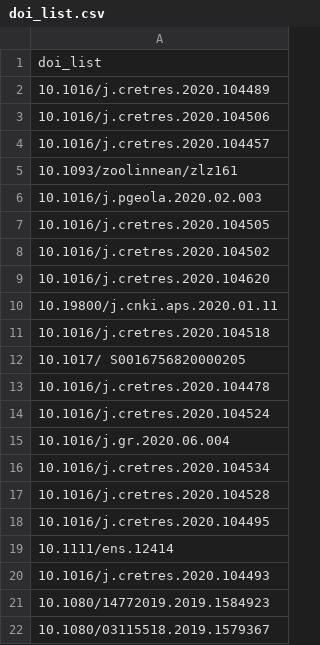
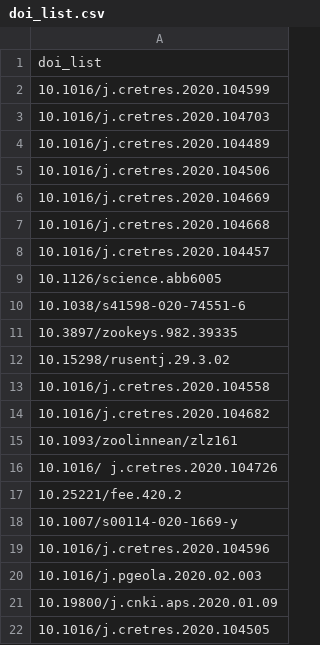
Before and after one commit to paleoscientometrics/Myanmar_amber, a CSV file: output/doi_list.csv, drawn as a sheet; only a part is shown; the shorter side is filled out with more unchanged rows; the diff covers the shown part only; the diff names each change by its address in the sheet, - before the commit and + after, or states it on an @@ line.

Commit message:
Updated files with rest of 2020 data

```diff
--- a/output/doi_list.csv
+++ b/output/doi_list.csv
+row 2: 10.1016/j.cretres.2020.104599
+row 3: 10.1016/j.cretres.2020.104703
+row 6: 10.1016/j.cretres.2020.104669
+row 7: 10.1016/j.cretres.2020.104668
+row 9: 10.1126/science.abb6005
+row 10: 10.1038/s41598-020-74551-6
+row 11: 10.3897/zookeys.982.39335
+row 12: 10.15298/rusentj.29.3.02
+row 13: 10.1016/j.cretres.2020.104558
+row 14: 10.1016/j.cretres.2020.104682
+row 16: 10.1016/ j.cretres.2020.104726
+row 17: 10.25221/fee.420.2
+row 18: 10.1007/s00114-020-1669-y
+row 19: 10.1016/j.cretres.2020.104596
+row 21: 10.19800/j.cnki.aps.2020.01.09
```
Also changed, not shown: 35 added rows, 1 removed row and 6 edited cells elsewhere in this file, 2 other files.
